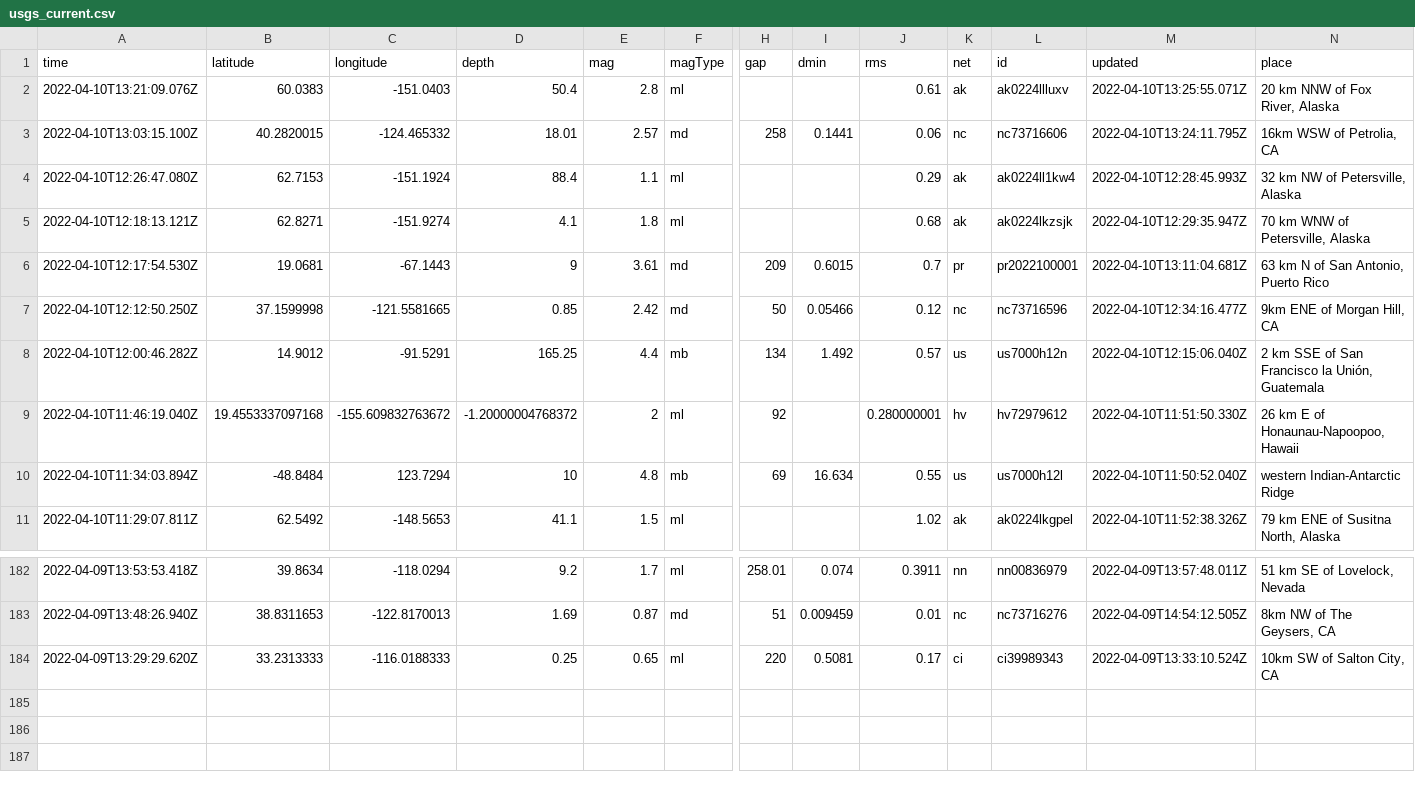
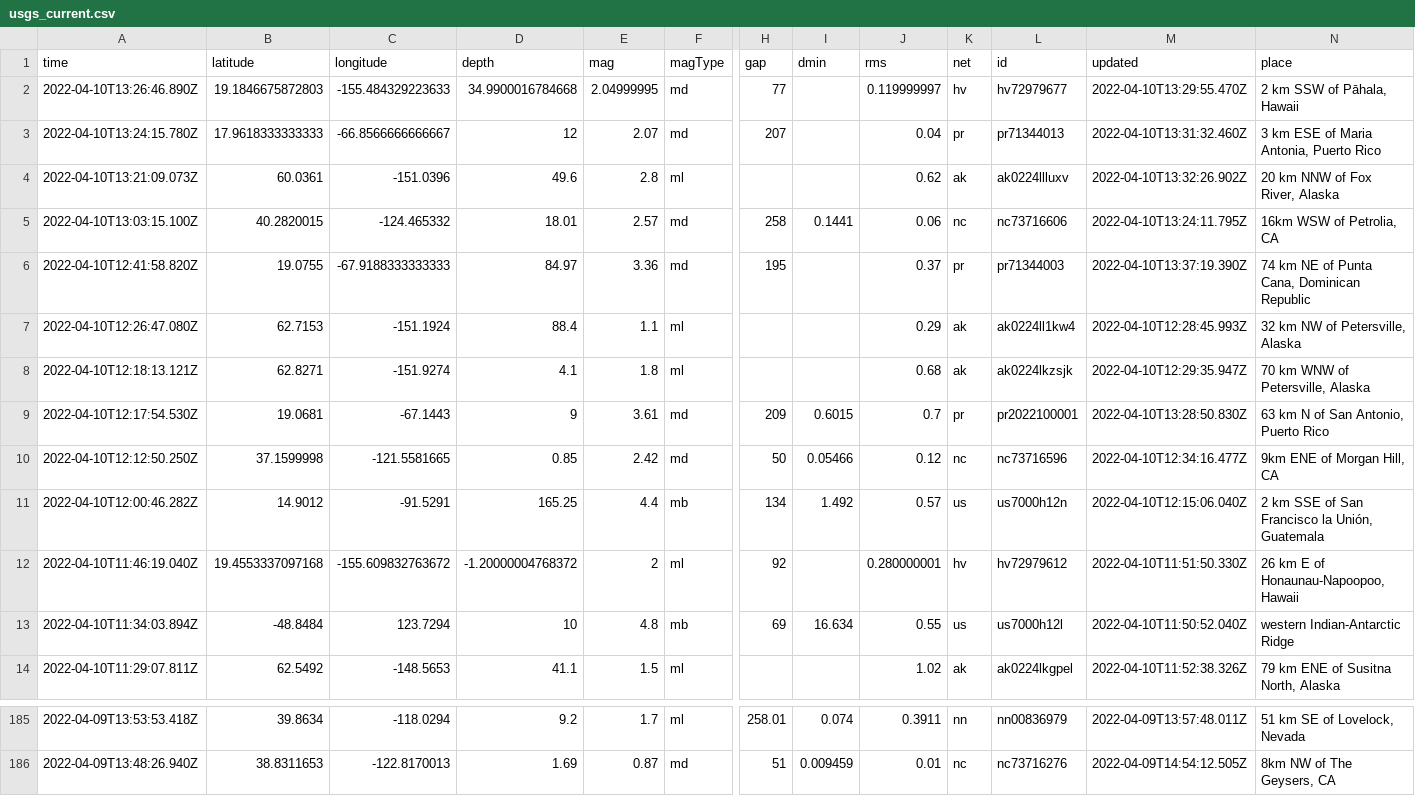
Before and after one commit to cveltri/my-data-robot, a CSV file: usgs_current.csv, drawn as a sheet; only a part is shown, gaps mark what is left out; removed rows and columns are numbered as before the commit, all else as after; rows hold the shown columns only; the diff names each change by its address in the sheet, - before the commit and + after, or states it on an @@ line.

```diff
--- a/usgs_current.csv
+++ b/usgs_current.csv
+row 2: 2022-04-10T13:26:46.890Z | 19.1846675872803 | -155.484329223633 | 34.9900016784668 | 2.04999995 | md | 77 |  | 0.119999997 | hv | hv72979677 | 2022-04-10T13:29:55.470Z | 2 km SSW of Pāhala, Hawaii
+row 3: 2022-04-10T13:24:15.780Z | 17.9618333333333 | -66.8566666666667 | 12 | 2.07 | md | 207 |  | 0.04 | pr | pr71344013 | 2022-04-10T13:31:32.460Z | 3 km ESE of Maria Antonia, Puerto Rico
-A4 (time): 2022-04-10T13:21:09.076Z
+A4 (time): 2022-04-10T13:21:09.073Z
-B4 (latitude): 60.0383
+B4 (latitude): 60.0361
-C4 (longitude): -151.0403
+C4 (longitude): -151.0396
-D4 (depth): 50.4
+D4 (depth): 49.6
-J4 (rms): 0.61
+J4 (rms): 0.62
-M4 (updated): 2022-04-10T13:25:55.071Z
+M4 (updated): 2022-04-10T13:32:26.902Z
+row 6: 2022-04-10T12:41:58.820Z | 19.0755 | -67.9188333333333 | 84.97 | 3.36 | md | 195 |  | 0.37 | pr | pr71344003 | 2022-04-10T13:37:19.390Z | 74 km NE of Punta Cana, Dominican Republic
-M9 (updated): 2022-04-10T13:11:04.681Z
+M9 (updated): 2022-04-10T13:28:50.830Z
-row 184: 2022-04-09T13:29:29.620Z | 33.2313333 | -116.0188333 | 0.25 | 0.65 | ml | 220 | 0.5081 | 0.17 | ci | ci39989343 | 2022-04-09T13:33:10.524Z | 10km SW of Salton City, CA
```
